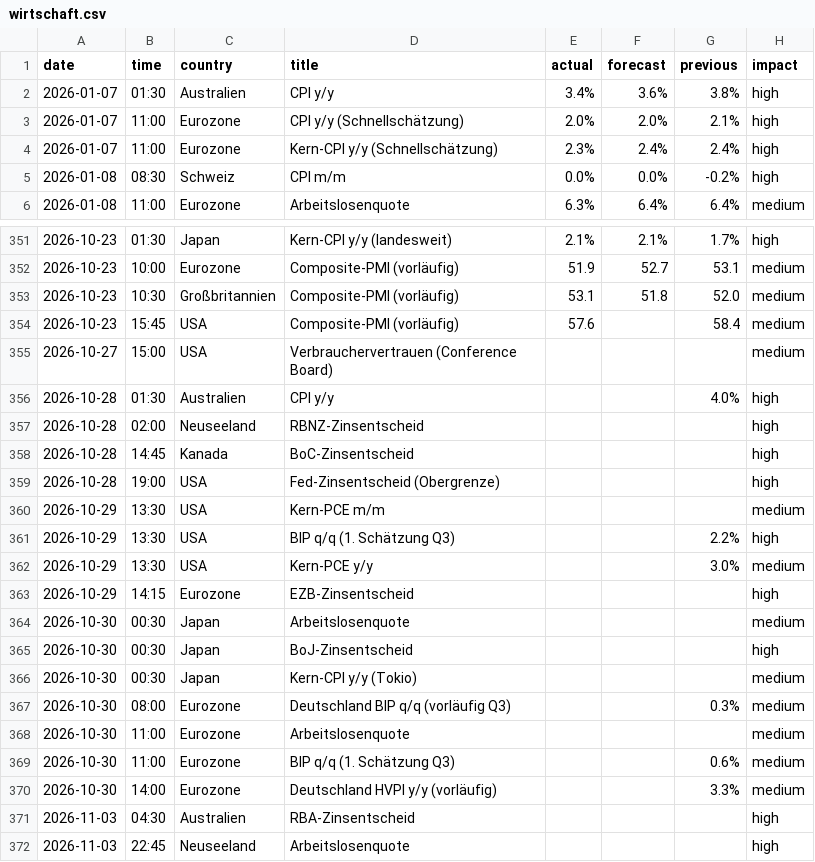
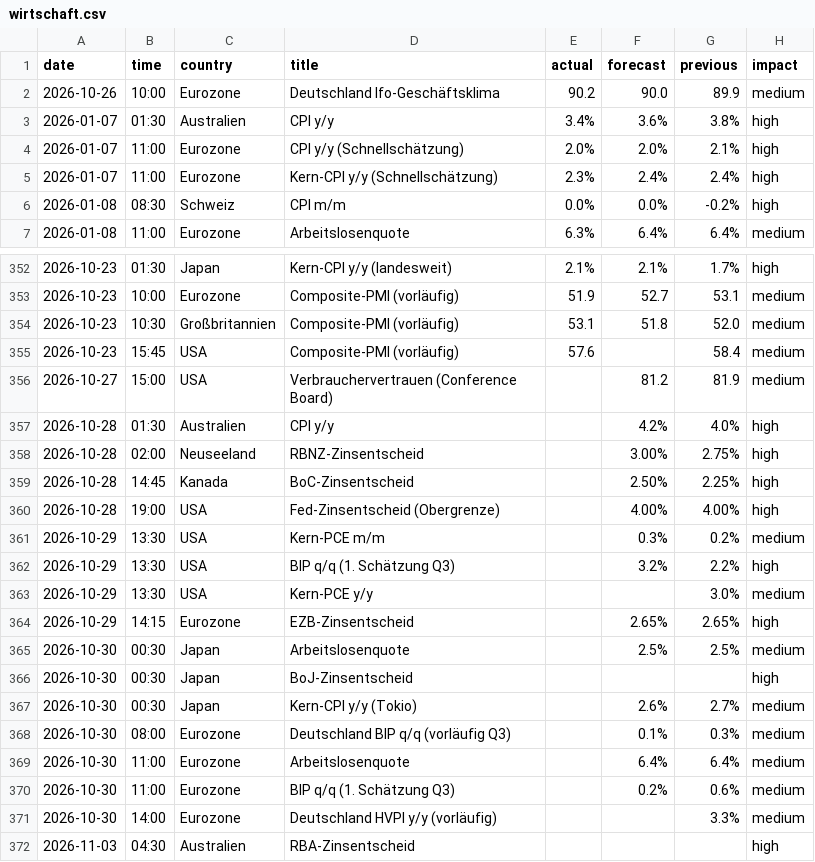
Before and after one commit to michelbrueck25-eng/journal-daten, a CSV file: wirtschaft.csv, drawn as a sheet; only a part is shown, gaps mark what is left out; the shorter side is filled out with more unchanged rows.

```diff
--- a/wirtschaft.csv
+++ b/wirtschaft.csv
@@ -1,2 +1,3 @@
 date,time,country,title,actual,forecast,previous,impact
+2026-10-26,10:00,Eurozone,Deutschland Ifo-Geschäftsklima,90.2,90.0,89.9,medium
 2026-01-07,01:30,Australien,CPI y/y,3.4%,3.6%,3.8%,high
@@ -354,17 +355,17 @@ date,time,country,title,actual,forecast,previous,impact
 2026-10-23,15:45,USA,Composite-PMI (vorläufig),57.6,,58.4,medium
-2026-10-27,15:00,USA,Verbrauchervertrauen (Conference Board),,,,medium
-2026-10-28,01:30,Australien,CPI y/y,,,4.0%,high
-2026-10-28,02:00,Neuseeland,RBNZ-Zinsentscheid,,,,high
-2026-10-28,14:45,Kanada,BoC-Zinsentscheid,,,,high
-2026-10-28,19:00,USA,Fed-Zinsentscheid (Obergrenze),,,,high
-2026-10-29,13:30,USA,Kern-PCE m/m,,,,medium
-2026-10-29,13:30,USA,BIP q/q (1. Schätzung Q3),,,2.2%,high
+2026-10-27,15:00,USA,Verbrauchervertrauen (Conference Board),,81.2,81.9,medium
+2026-10-28,01:30,Australien,CPI y/y,,4.2%,4.0%,high
+2026-10-28,02:00,Neuseeland,RBNZ-Zinsentscheid,,3.00%,2.75%,high
+2026-10-28,14:45,Kanada,BoC-Zinsentscheid,,2.50%,2.25%,high
+2026-10-28,19:00,USA,Fed-Zinsentscheid (Obergrenze),,4.00%,4.00%,high
+2026-10-29,13:30,USA,Kern-PCE m/m,,0.3%,0.2%,medium
+2026-10-29,13:30,USA,BIP q/q (1. Schätzung Q3),,3.2%,2.2%,high
 2026-10-29,13:30,USA,Kern-PCE y/y,,,3.0%,medium
-2026-10-29,14:15,Eurozone,EZB-Zinsentscheid,,,,high
-2026-10-30,00:30,Japan,Arbeitslosenquote,,,,medium
+2026-10-29,14:15,Eurozone,EZB-Zinsentscheid,,2.65%,2.65%,high
+2026-10-30,00:30,Japan,Arbeitslosenquote,,2.5%,2.5%,medium
 2026-10-30,00:30,Japan,BoJ-Zinsentscheid,,,,high
-2026-10-30,00:30,Japan,Kern-CPI y/y (Tokio),,,,medium
-2026-10-30,08:00,Eurozone,Deutschland BIP q/q (vorläufig Q3),,,0.3%,medium
-2026-10-30,11:00,Eurozone,Arbeitslosenquote,,,,medium
-2026-10-30,11:00,Eurozone,BIP q/q (1. Schätzung Q3),,,0.6%,medium
+2026-10-30,00:30,Japan,Kern-CPI y/y (Tokio),,2.6%,2.7%,medium
+2026-10-30,08:00,Eurozone,Deutschland BIP q/q (vorläufig Q3),,0.1%,0.3%,medium
+2026-10-30,11:00,Eurozone,Arbeitslosenquote,,6.4%,6.4%,medium
+2026-10-30,11:00,Eurozone,BIP q/q (1. Schätzung Q3),,0.2%,0.6%,medium
 2026-10-30,14:00,Eurozone,Deutschland HVPI y/y (vorläufig),,,3.3%,medium
```
Also changed, not shown: lage.csv, 2 other files.
